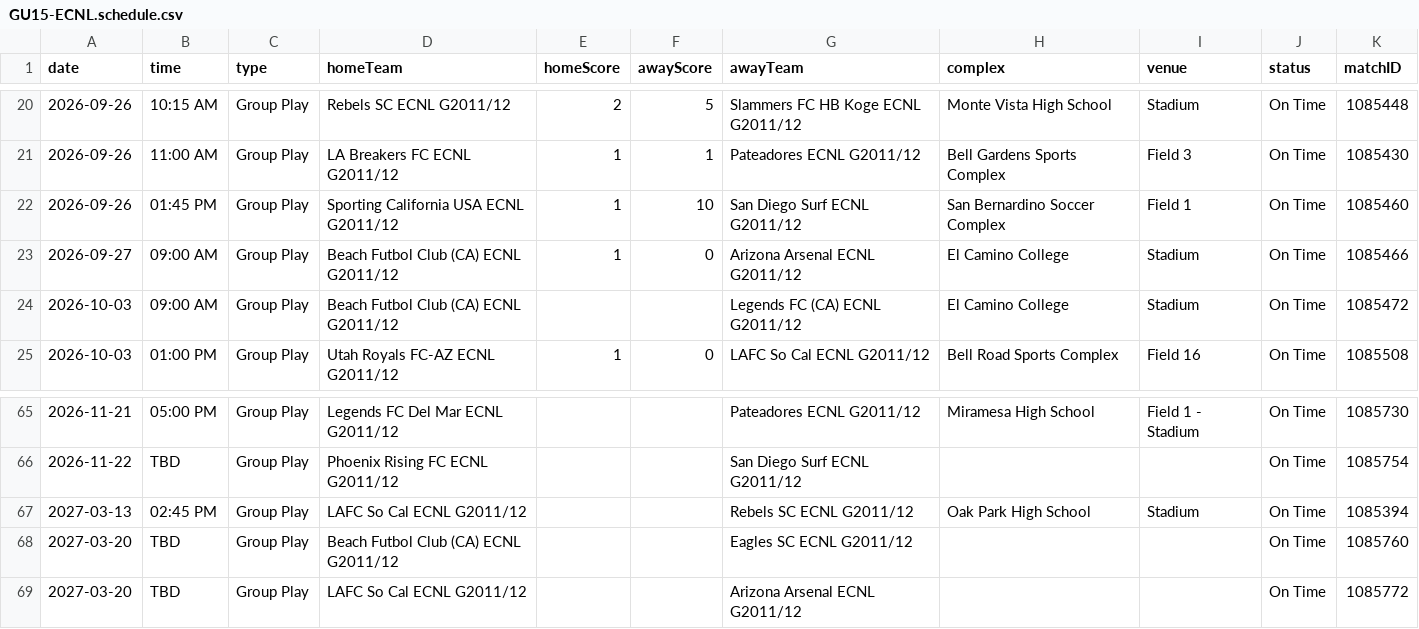
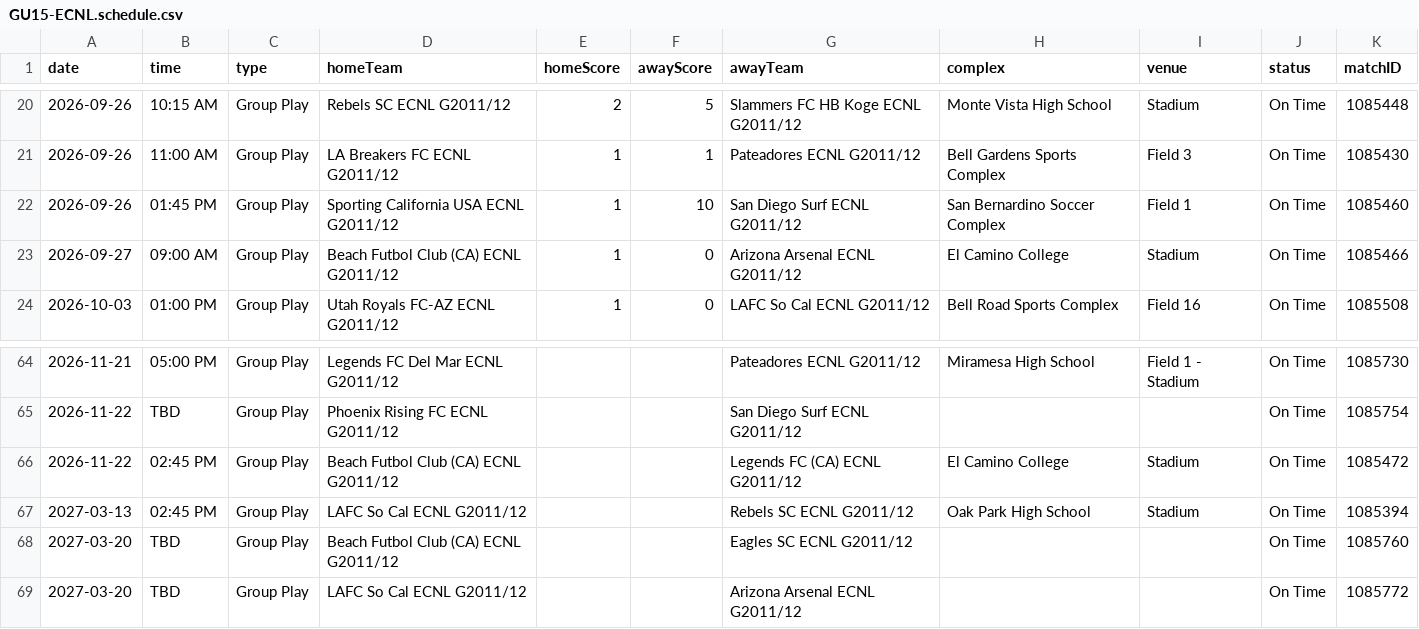
Before and after one commit to NextOneTwoLabs/ecnl-dashboard, a CSV file: export/2026-27/Southwest/GU15-ECNL.schedule.csv, drawn as a sheet; only a part is shown, gaps mark what is left out.

```diff
--- a/export/2026-27/Southwest/GU15-ECNL.schedule.csv
+++ b/export/2026-27/Southwest/GU15-ECNL.schedule.csv
@@ -23,3 +23,2 @@ date,time,type,homeTeam,homeScore,awayScore,awayTeam,complex,venue,status,matchI
 2026-09-27,09:00 AM,Group Play,Beach Futbol Club (CA) ECNL G2011/12,1,0,Arizona Arsenal ECNL G2011/12,El Camino College,Stadium,On Time,1085466
-2026-10-03,09:00 AM,Group Play,Beach Futbol Club (CA) ECNL G2011/12,,,Legends FC (CA) ECNL G2011/12,El Camino College,Stadium,On Time,1085472
 2026-10-03,01:00 PM,Group Play,Utah Royals FC-AZ ECNL G2011/12,1,0,LAFC So Cal ECNL G2011/12,Bell Road Sports Complex,Field 16,On Time,1085508
@@ -66,2 +65,3 @@ date,time,type,homeTeam,homeScore,awayScore,awayTeam,complex,venue,status,matchI
 2026-11-22,TBD,Group Play,Phoenix Rising FC ECNL G2011/12,,,San Diego Surf ECNL G2011/12,,,On Time,1085754
+2026-11-22,02:45 PM,Group Play,Beach Futbol Club (CA) ECNL G2011/12,,,Legends FC (CA) ECNL G2011/12,El Camino College,Stadium,On Time,1085472
 2027-03-13,02:45 PM,Group Play,LAFC So Cal ECNL G2011/12,,,Rebels SC ECNL G2011/12,Oak Park High School,Stadium,On Time,1085394
```
Also changed, not shown: export/2026-27/NorCal/GU16-ECNL.schedule.csv, export/2026-27/Southwest/GU15-ECNL.standings.csv, 30 other files.
